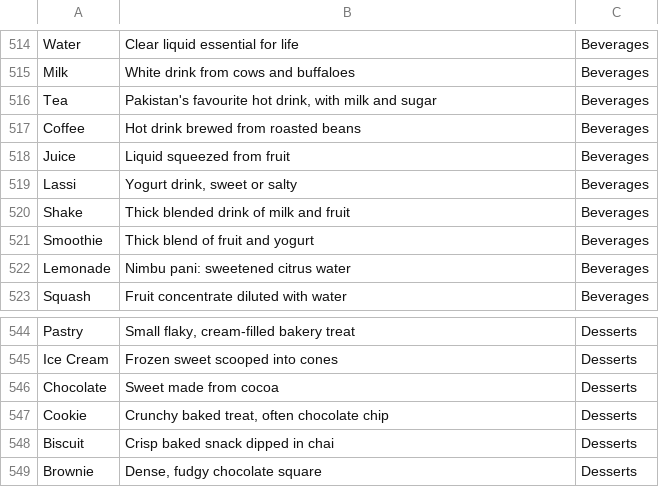
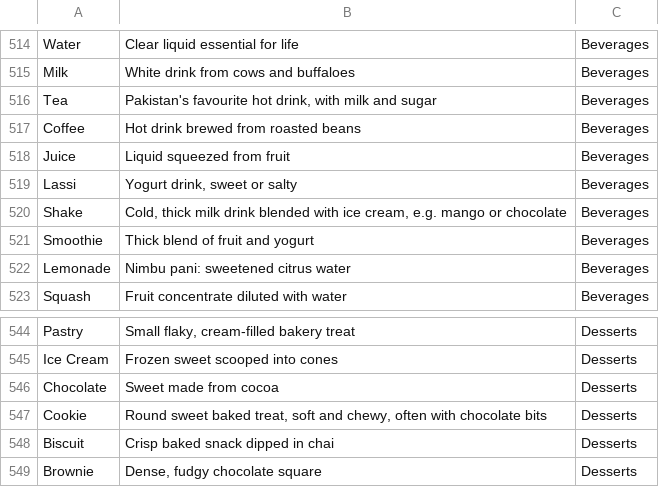
Before and after one commit to theshabab/jorbox, a CSV file: data/seed/data/game1.csv, drawn as a sheet; only a part is shown, gaps mark what is left out.

```diff
--- a/data/seed/data/game1.csv
+++ b/data/seed/data/game1.csv
@@ -519,3 +519,3 @@ Juice,Liquid squeezed from fruit,Beverages
 Lassi,"Yogurt drink, sweet or salty",Beverages
-Shake,Thick blended drink of milk and fruit,Beverages
+Shake,"Cold, thick milk drink blended with ice cream, e.g. mango or chocolate",Beverages
 Smoothie,Thick blend of fruit and yogurt,Beverages
@@ -546,3 +546,3 @@ Ice Cream,Frozen sweet scooped into cones,Desserts
 Chocolate,Sweet made from cocoa,Desserts
-Cookie,"Crunchy baked treat, often chocolate chip",Desserts
+Cookie,"Round sweet baked treat, soft and chewy, often with chocolate bits",Desserts
 Biscuit,Crisp baked snack dipped in chai,Desserts
```
Also changed, not shown: data/seed/data/game8.csv, data/seed/data/game9.csv, 5 other files.
